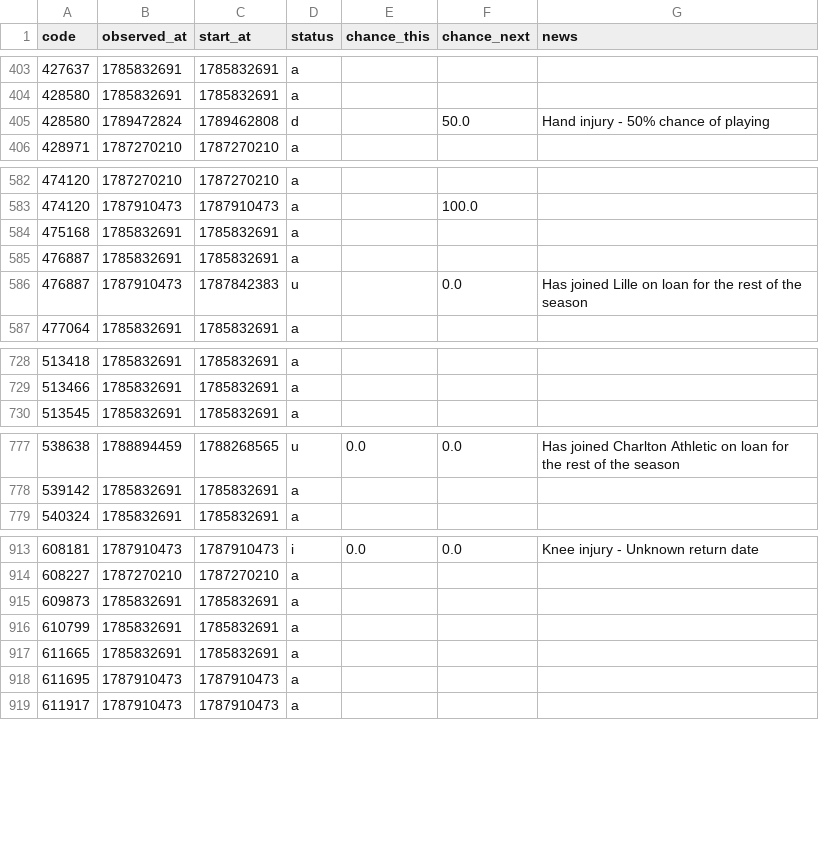
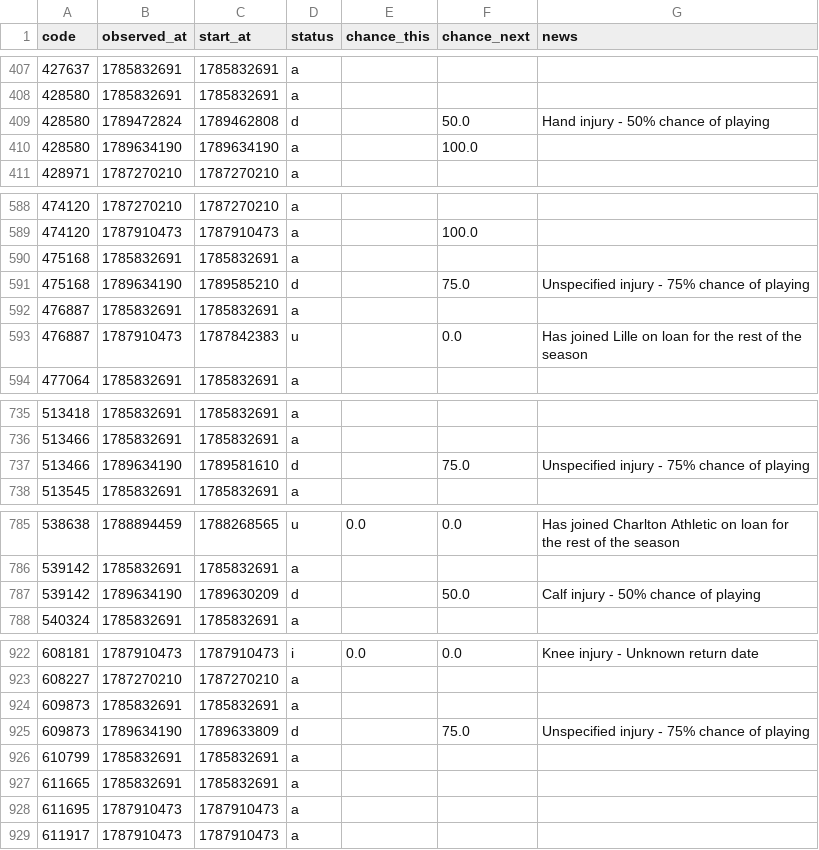
Before and after one commit to justinwaddy/schwaddy-fpl, a CSV file: data/injuries_2026-27.csv, drawn as a sheet; only a part is shown, gaps mark what is left out; the diff covers the shown part only; the diff names each change by its address in the sheet, - before the commit and + after, or states it on an @@ line.

```diff
--- a/data/injuries_2026-27.csv
+++ b/data/injuries_2026-27.csv
+row 410: 428580 | 1789634190 | 1789634190 | a |  | 100.0
+row 591: 475168 | 1789634190 | 1789585210 | d |  | 75.0 | Unspecified injury - 75% chance of playing
+row 737: 513466 | 1789634190 | 1789581610 | d |  | 75.0 | Unspecified injury - 75% chance of playing
+row 787: 539142 | 1789634190 | 1789630209 | d |  | 50.0 | Calf injury - 50% chance of playing
+row 925: 609873 | 1789634190 | 1789633809 | d |  | 75.0 | Unspecified injury - 75% chance of playing
```
Also changed, not shown: 5 added rows elsewhere in this file, data/gws_2026-27.csv, data/players_raw_2026-27.csv, 12 other files.
